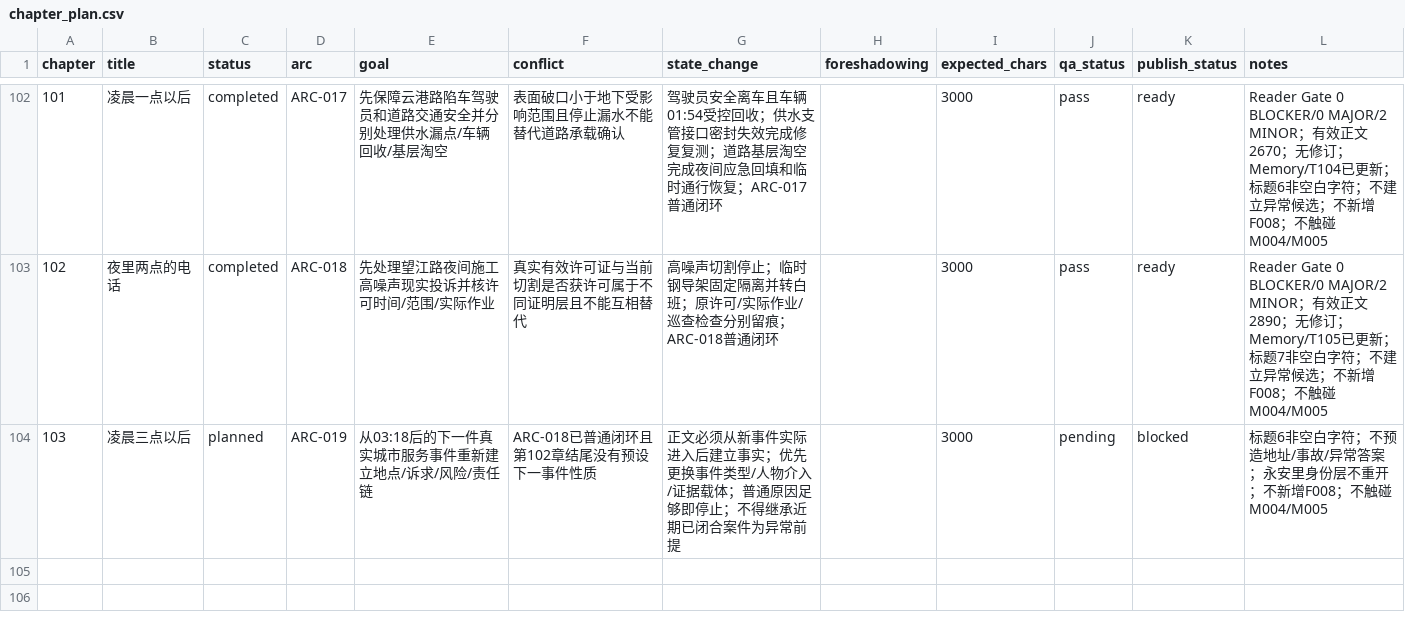
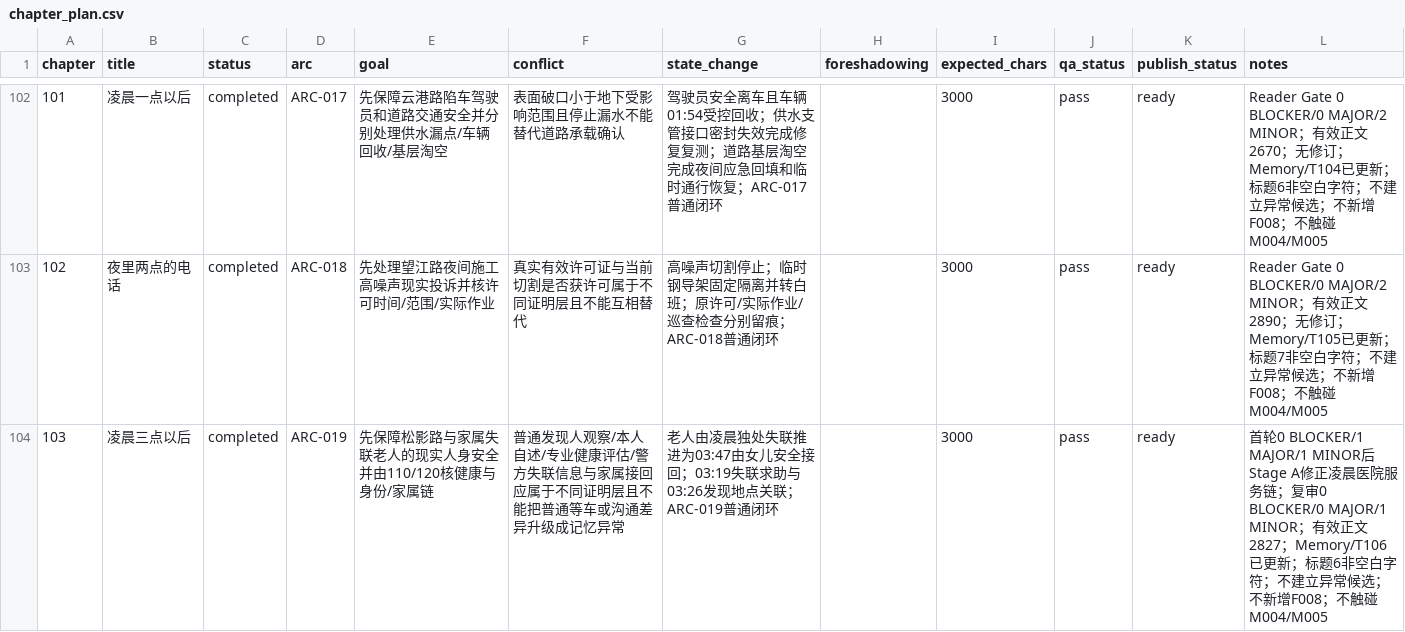
Before and after one commit to GcMin/fanqie-novel, a CSV file: plans/chapter_plan.csv, drawn as a sheet; only a part is shown, gaps mark what is left out; the diff covers the shown part only.

Commit message:
advance chapter plan through 103

```diff
--- a/plans/chapter_plan.csv
+++ b/plans/chapter_plan.csv
@@ -103,2 +103,2 @@ chapter,title,status,arc,goal,conflict,state_change,foreshadowing,expected_chars
 102,夜里两点的电话,completed,ARC-018,先处理望江路夜间施工高噪声现实投诉并核许可时间/范围/实际作业,真实有效许可证与当前切割是否获许可属于不同证明层且不能互相替代,高噪声切割停止；临时钢导架固定隔离并转白班；原许可/实际作业/巡查检查分别留痕；ARC-018普通闭环,,3000,pass,ready,Reader Gate 0 BLOCKER/0 MAJOR/2 MINOR；有效正文2890；无修订；Memory/T105已更新；标题7非空白字符；不建立异常候选；不新增F008；不触碰M004/M005
-103,凌晨三点以后,planned,ARC-019,从03:18后的下一件真实城市服务事件重新建立地点/诉求/风险/责任链,ARC-018已普通闭环且第102章结尾没有预设下一事件性质,正文必须从新事件实际进入后建立事实；优先更换事件类型/人物介入/证据载体；普通原因足够即停止；不得继承近期已闭合案件为异常前提,,3000,pending,blocked,标题6非空白字符；不预造地址/事故/异常答案；永安里身份层不重开；不新增F008；不触碰M004/M005
+103,凌晨三点以后,completed,ARC-019,先保障松影路与家属失联老人的现实人身安全并由110/120核健康与身份/家属链,普通发现人观察/本人自述/专业健康评估/警方失联信息与家属接回应属于不同证明层且不能把普通等车或沟通差异升级成记忆异常,老人由凌晨独处失联推进为03:47由女儿安全接回；03:19失联求助与03:26发现地点关联；ARC-019普通闭环,,3000,pass,ready,首轮0 BLOCKER/1 MAJOR/1 MINOR后Stage A修正凌晨医院服务链；复审0 BLOCKER/0 MAJOR/1 MINOR；有效正文2827；Memory/T106已更新；标题6非空白字符；不建立异常候选；不新增F008；不触碰M004/M005
```
Also changed, not shown: 1 added row and 1 edited cell elsewhere in this file.
